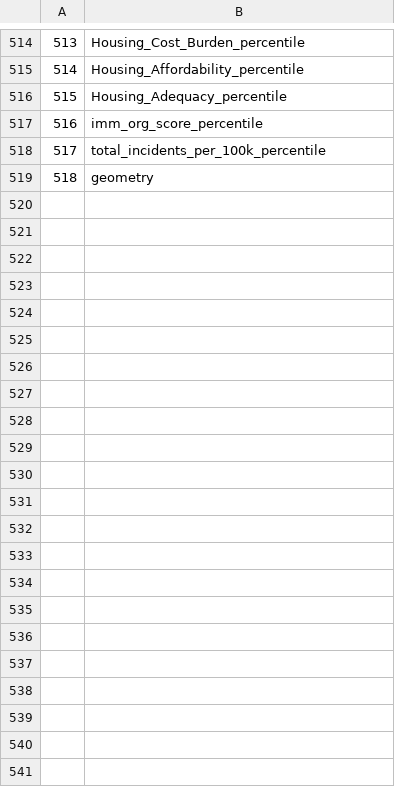
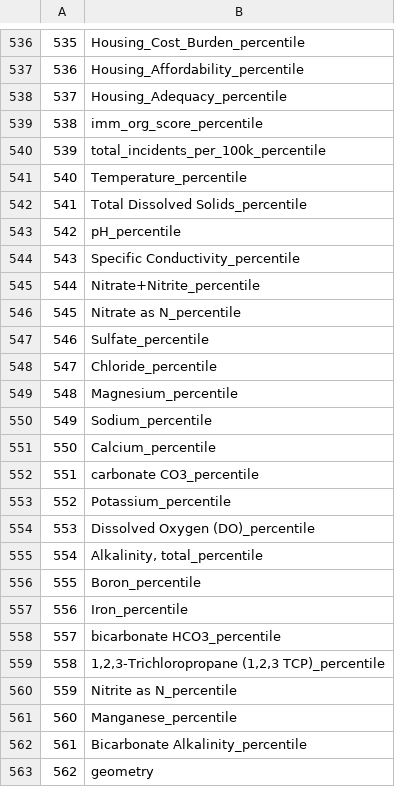
Before and after one commit to ewhittakerwalker/Farmworker, a CSV file: data/df_merge_all_columns.csv, drawn as a sheet; only a part is shown, gaps mark what is left out; the diff covers the shown part only; the diff names each change by its address in the sheet, - before the commit and + after, or states it on an @@ line.

```diff
--- a/data/df_merge_all_columns.csv
+++ b/data/df_merge_all_columns.csv
@@ column A renumbered from row 529 down @@
+row 541: 540 | Temperature_percentile
+row 542: 541 | Total Dissolved Solids_percentile
+row 543: 542 | pH_percentile
+row 544: 543 | Specific Conductivity_percentile
+row 545: 544 | Nitrate+Nitrite_percentile
+row 546: 545 | Nitrate as N_percentile
+row 547: 546 | Sulfate_percentile
+row 548: 547 | Chloride_percentile
+row 549: 548 | Magnesium_percentile
+row 550: 549 | Sodium_percentile
+row 551: 550 | Calcium_percentile
+row 552: 551 | carbonate CO3_percentile
+row 553: 552 | Potassium_percentile
+row 554: 553 | Dissolved Oxygen (DO)_percentile
+row 555: 554 | Alkalinity, total_percentile
+row 556: 555 | Boron_percentile
+row 557: 556 | Iron_percentile
+row 558: 557 | bicarbonate HCO3_percentile
+row 559: 558 | 1,2,3-Trichloropropane (1,2,3 TCP)_percentile
+row 560: 559 | Nitrite as N_percentile
+row 561: 560 | Manganese_percentile
+row 562: 561 | Bicarbonate Alkalinity_percentile
```
Also changed, not shown: 22 added rows elsewhere in this file, 14 other files.
